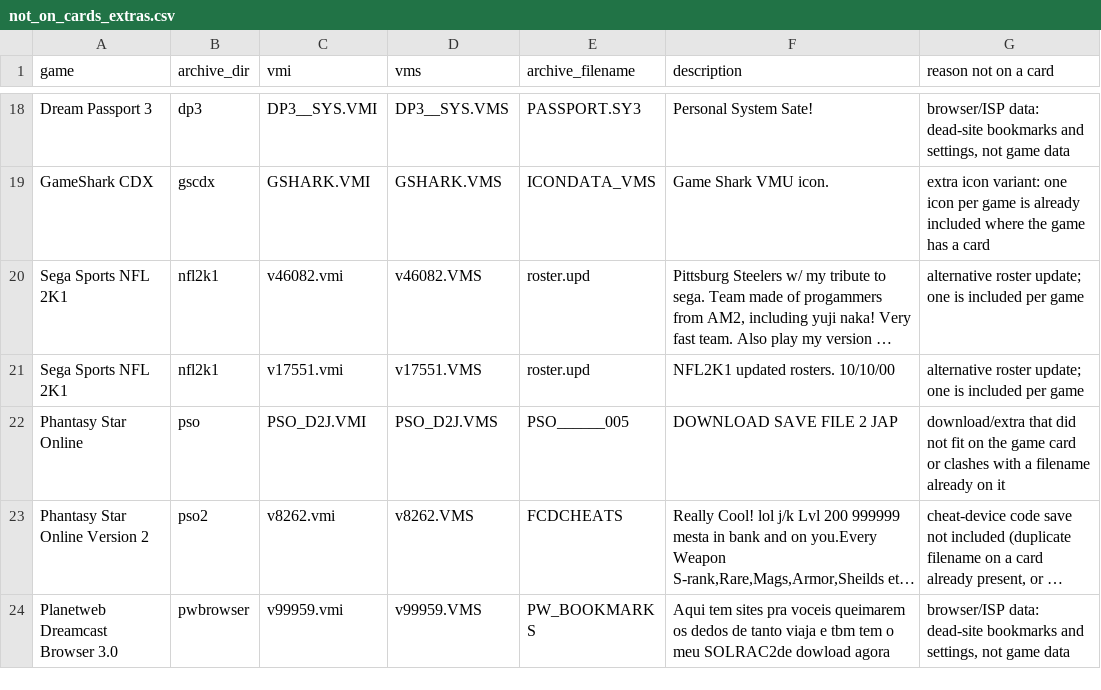
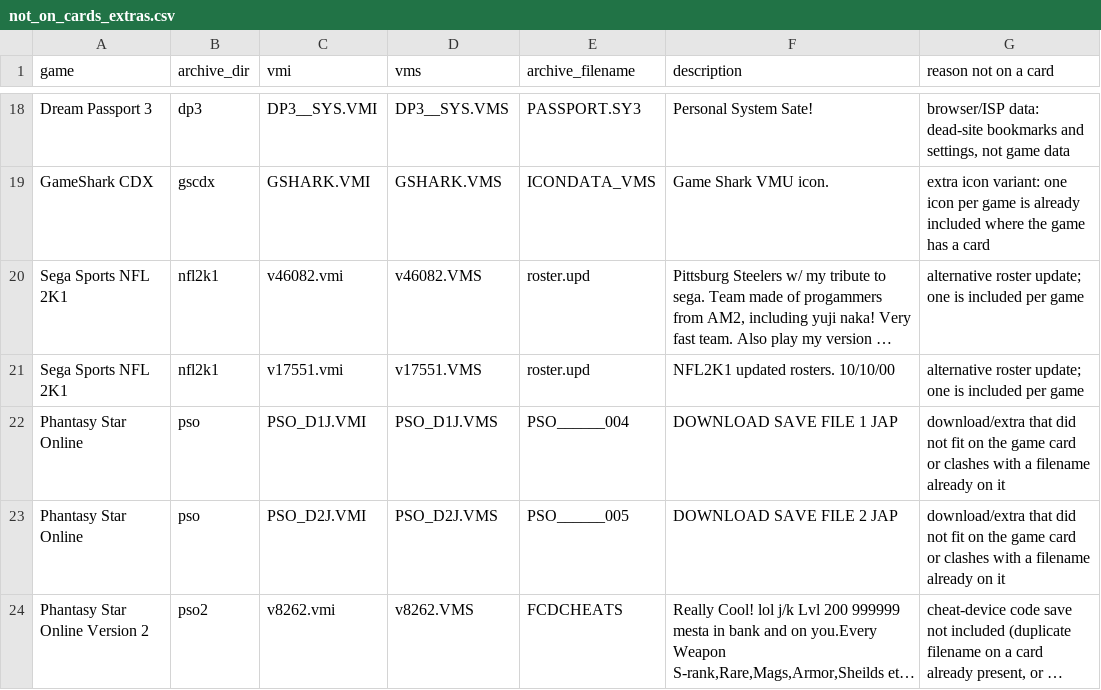
Before and after one commit to heyjonanderson/DreamcastVMUProSaves, a CSV file: _project/not_on_cards_extras.csv, drawn as a sheet; only a part is shown, gaps mark what is left out; the shorter side is filled out with more unchanged rows; long unchanged cells end in …; the diff names each change by its address in the sheet, - before the commit and + after, or states it on an @@ line.

```diff
--- a/_project/not_on_cards_extras.csv
+++ b/_project/not_on_cards_extras.csv
+row 22: Phantasy Star Online | pso | PSO_D1J.VMI | PSO_D1J.VMS | PSO______004 | DOWNLOAD SAVE FILE 1 JAP | download/extra that did not fit on the game card or clashes with a filename already on it
```
Also changed, not shown: INDEX.csv, _project/credits.csv, 45 other files.
